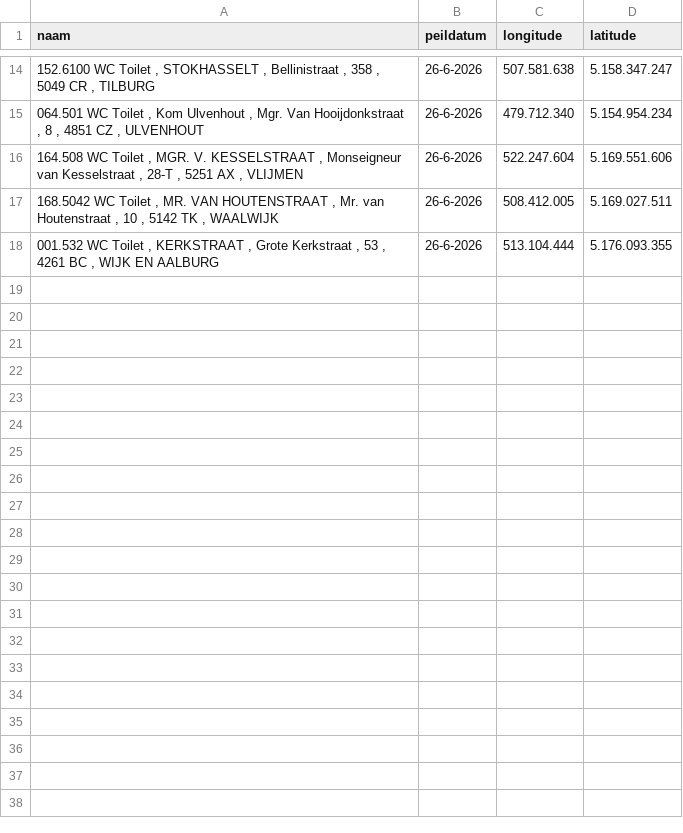
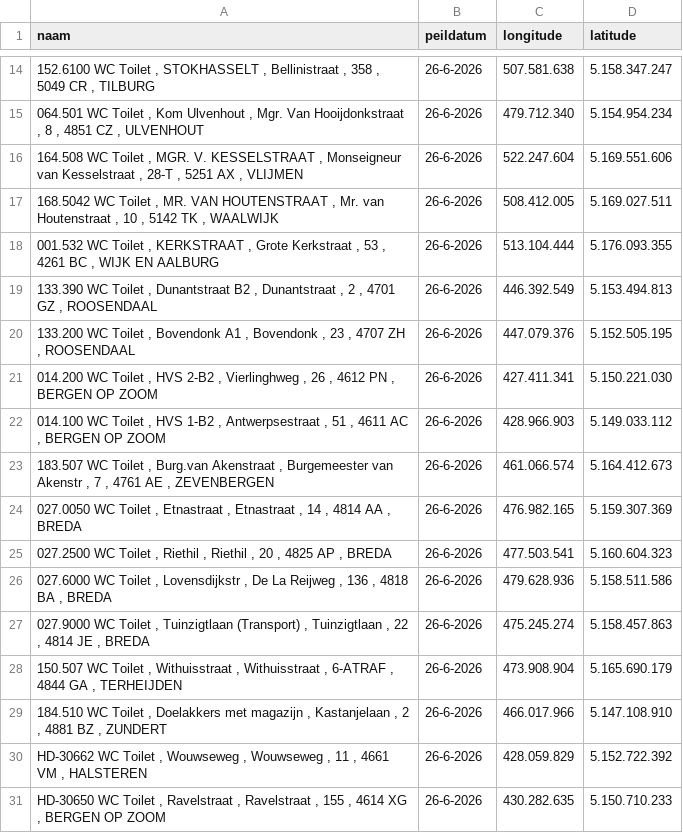
Before and after one commit to POIenexis/POI-zoeker, a CSV file: poi_e_toiletten.csv, drawn as a sheet; only a part is shown, gaps mark what is left out; the diff names each change by its address in the sheet, - before the commit and + after, or states it on an @@ line.

Commit message:
Add files via upload

```diff
--- a/poi_e_toiletten.csv
+++ b/poi_e_toiletten.csv
+row 19: 133.390 WC Toilet , Dunantstraat B2 , Dunantstraat , 2 , 4701 GZ , ROOSENDAAL | 26-6-2026 | 446.392.549 | 5.153.494.813
+row 20: 133.200 WC Toilet , Bovendonk A1 , Bovendonk , 23 , 4707 ZH , ROOSENDAAL | 26-6-2026 | 447.079.376 | 5.152.505.195
+row 21: 014.200 WC Toilet , HVS 2-B2 , Vierlinghweg , 26 , 4612 PN , BERGEN OP ZOOM | 26-6-2026 | 427.411.341 | 5.150.221.030
+row 22: 014.100 WC Toilet , HVS 1-B2 , Antwerpsestraat , 51 , 4611 AC , BERGEN OP ZOOM | 26-6-2026 | 428.966.903 | 5.149.033.112
+row 23: 183.507 WC Toilet , Burg.van Akenstraat , Burgemeester van Akenstr , 7 , 4761 AE , ZEVENBERGEN | 26-6-2026 | 461.066.574 | 5.164.412.673
+row 24: 027.0050 WC Toilet , Etnastraat , Etnastraat , 14 , 4814 AA , BREDA | 26-6-2026 | 476.982.165 | 5.159.307.369
+row 25: 027.2500 WC Toilet , Riethil , Riethil , 20 , 4825 AP , BREDA | 26-6-2026 | 477.503.541 | 5.160.604.323
+row 26: 027.6000 WC Toilet , Lovensdijkstr , De La Reijweg , 136 , 4818 BA , BREDA | 26-6-2026 | 479.628.936 | 5.158.511.586
+row 27: 027.9000 WC Toilet , Tuinzigtlaan (Transport) , Tuinzigtlaan , 22 , 4814 JE , BREDA | 26-6-2026 | 475.245.274 | 5.158.457.863
+row 28: 150.507 WC Toilet , Withuisstraat , Withuisstraat , 6-ATRAF , 4844 GA , TERHEIJDEN | 26-6-2026 | 473.908.904 | 5.165.690.179
+row 29: 184.510 WC Toilet , Doelakkers met magazijn , Kastanjelaan , 2 , 4881 BZ , ZUNDERT | 26-6-2026 | 466.017.966 | 5.147.108.910
+row 30: HD-30662 WC Toilet , Wouwseweg , Wouwseweg , 11 , 4661 VM , HALSTEREN | 26-6-2026 | 428.059.829 | 5.152.722.392
+row 31: HD-30650 WC Toilet , Ravelstraat , Ravelstraat , 155 , 4614 XG , BERGEN OP ZOOM | 26-6-2026 | 430.282.635 | 5.150.710.233
```
